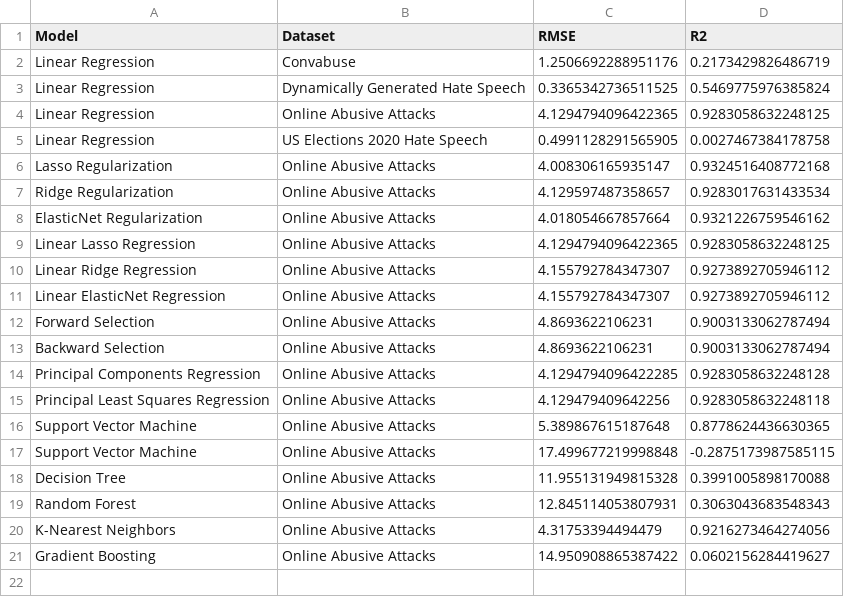
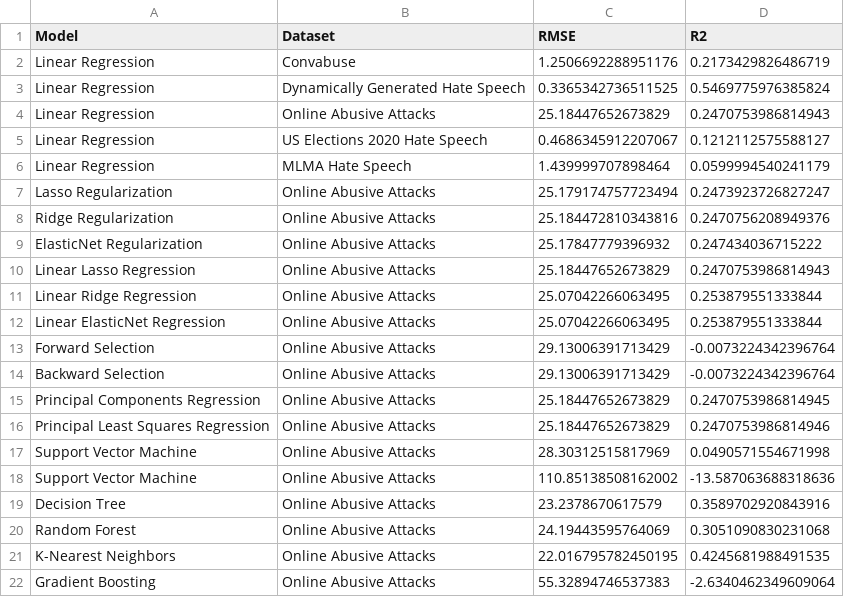
Before and after one commit to cfornesa/political_polarization, a CSV file: results/regression_results.csv, drawn as a sheet.

Commit message:
Redo modeling to address issues with Convabuse, US Elections 2020 Hate Speech, and MLMA datasets

```diff
--- a/results/regression_results.csv
+++ b/results/regression_results.csv
@@ -3,19 +3,20 @@ Linear Regression,Convabuse,1.2506692288951176,0.2173429826486719
 Linear Regression,Dynamically Generated Hate Speech,0.3365342736511525,0.5469775976385824
-Linear Regression,Online Abusive Attacks,4.1294794096422365,0.9283058632248125
-Linear Regression,US Elections 2020 Hate Speech,0.4991128291565905,0.0027467384178758
-Lasso Regularization,Online Abusive Attacks,4.008306165935147,0.9324516408772168
-Ridge Regularization,Online Abusive Attacks,4.129597487358657,0.9283017631433534
-ElasticNet Regularization,Online Abusive Attacks,4.018054667857664,0.9321226759546162
-Linear Lasso Regression,Online Abusive Attacks,4.1294794096422365,0.9283058632248125
-Linear Ridge Regression,Online Abusive Attacks,4.155792784347307,0.9273892705946112
-Linear ElasticNet Regression,Online Abusive Attacks,4.155792784347307,0.9273892705946112
-Forward Selection,Online Abusive Attacks,4.8693622106231,0.9003133062787494
-Backward Selection,Online Abusive Attacks,4.8693622106231,0.9003133062787494
-Principal Components Regression,Online Abusive Attacks,4.1294794096422285,0.9283058632248128
-Principal Least Squares Regression,Online Abusive Attacks,4.129479409642256,0.9283058632248118
-Support Vector Machine,Online Abusive Attacks,5.389867615187648,0.8778624436630365
-Support Vector Machine,Online Abusive Attacks,17.499677219998848,-0.2875173987585115
-Decision Tree,Online Abusive Attacks,11.955131949815328,0.3991005898170088
-Random Forest,Online Abusive Attacks,12.845114053807931,0.3063043683548343
-K-Nearest Neighbors,Online Abusive Attacks,4.31753394494479,0.9216273464274056
-Gradient Boosting,Online Abusive Attacks,14.950908865387422,0.0602156284419627
+Linear Regression,Online Abusive Attacks,25.18447652673829,0.2470753986814943
+Linear Regression,US Elections 2020 Hate Speech,0.4686345912207067,0.1212112575588127
+Linear Regression,MLMA Hate Speech,1.439999707898464,0.0599994540241179
+Lasso Regularization,Online Abusive Attacks,25.179174757723494,0.2473923726827247
+Ridge Regularization,Online Abusive Attacks,25.184472810343816,0.2470756208949376
+ElasticNet Regularization,Online Abusive Attacks,25.17847779396932,0.247434036715222
+Linear Lasso Regression,Online Abusive Attacks,25.18447652673829,0.2470753986814943
+Linear Ridge Regression,Online Abusive Attacks,25.07042266063495,0.253879551333844
+Linear ElasticNet Regression,Online Abusive Attacks,25.07042266063495,0.253879551333844
+Forward Selection,Online Abusive Attacks,29.13006391713429,-0.0073224342396764
+Backward Selection,Online Abusive Attacks,29.13006391713429,-0.0073224342396764
+Principal Components Regression,Online Abusive Attacks,25.18447652673829,0.2470753986814945
+Principal Least Squares Regression,Online Abusive Attacks,25.18447652673829,0.2470753986814946
+Support Vector Machine,Online Abusive Attacks,28.30312515817969,0.0490571554671998
+Support Vector Machine,Online Abusive Attacks,110.85138508162002,-13.587063688318636
+Decision Tree,Online Abusive Attacks,23.2378670617579,0.3589702920843916
+Random Forest,Online Abusive Attacks,24.19443595764069,0.3051090830231068
+K-Nearest Neighbors,Online Abusive Attacks,22.016795782450195,0.4245681988491535
+Gradient Boosting,Online Abusive Attacks,55.32894746537383,-2.6340462349609064
```
Also changed, not shown: results/best_classification_models.csv, results/classification_results.csv, 47 other files.
